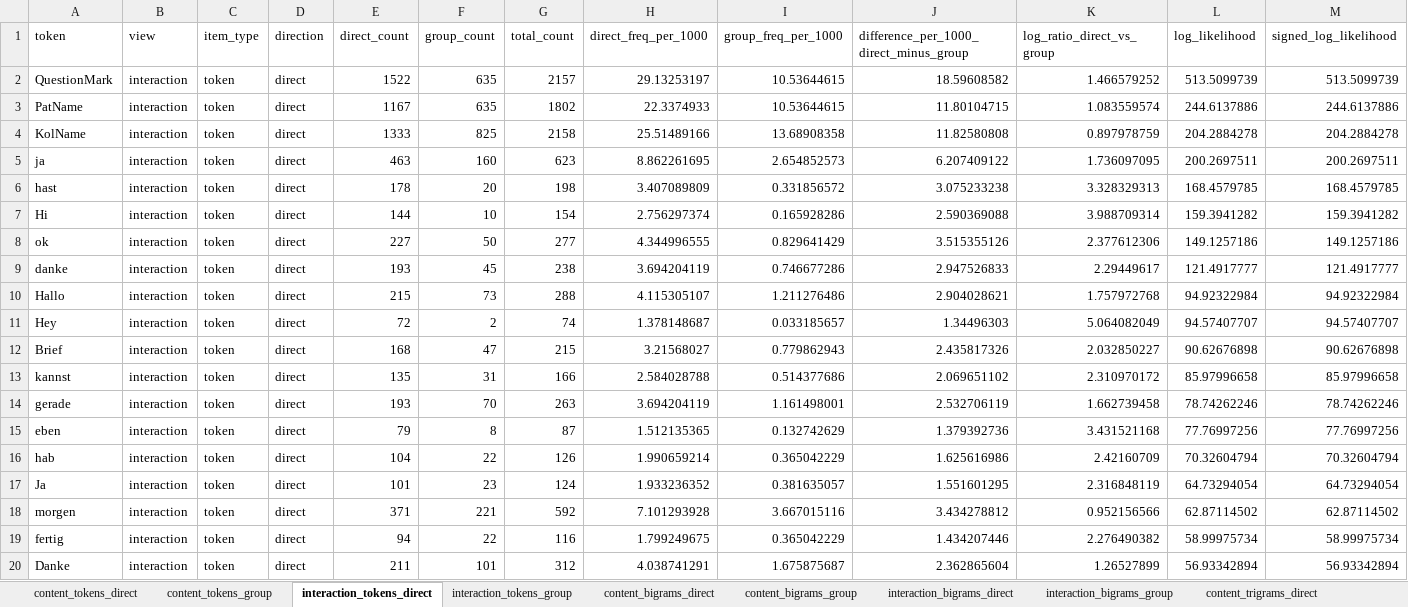
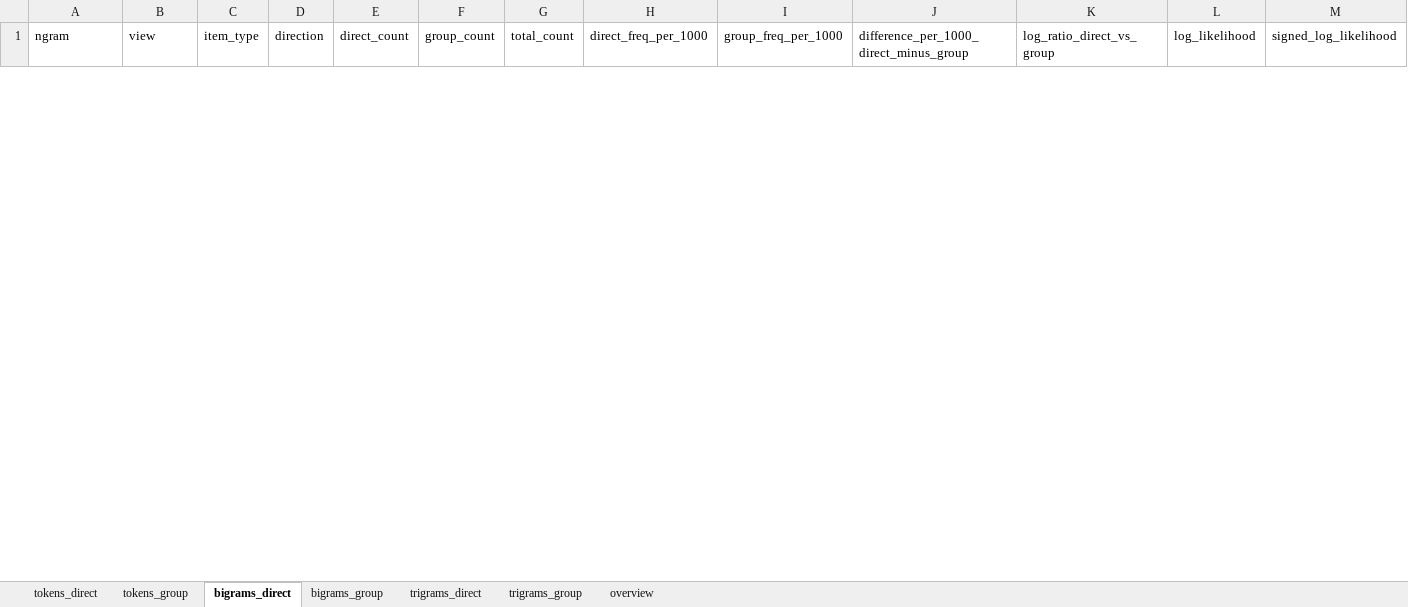
Before and after one commit to sajosa/DocTalk-Corpus-Analysis, an Excel workbook: outputs/public/tables/keyness_review_top_items.xlsx, sheet bigrams_direct, drawn as a sheet; only a part is shown; values as stored, in another font and other column widths than the file's, no borders; removed rows and columns are numbered as before the commit, all else as after; the diff covers the shown part only; the diff names each change by its address in the sheet, - before the commit and + after, or states it on an @@ line.

Commit message:
Simplify lexical keyness pipeline to all-token analyses

```diff
--- a/outputs/public/tables/keyness_review_top_items.xlsx (sheet bigrams_direct)
+++ b/outputs/public/tables/keyness_review_top_items.xlsx (sheet bigrams_direct)
-sheet tab: content_tokens_direct
+sheet tab: tokens_direct
-sheet tab: content_tokens_group
+sheet tab: tokens_group
-sheet tab: interaction_tokens_direct
+sheet tab: bigrams_direct
-sheet tab: interaction_tokens_group
+sheet tab: bigrams_group
-sheet tab: content_bigrams_direct
+sheet tab: trigrams_direct
-sheet tab: content_bigrams_group
+sheet tab: trigrams_group
-sheet tab: interaction_bigrams_direct
-sheet tab: interaction_bigrams_group
-sheet tab: content_trigrams_direct
-A1: token
+A1: ngram
-row 2: QuestionMark | interaction | token | direct | 1522 | 635 | 2157 | 29.13253197 | 10.53644615 | 18.59608582 | 1.466579252 | 513.5099739 | 513.5099739
-row 3: PatName | interaction | token | direct | 1167 | 635 | 1802 | 22.3374933 | 10.53644615 | 11.80104715 | 1.083559574 | 244.6137886 | 244.6137886
-row 4: KolName | interaction | token | direct | 1333 | 825 | 2158 | 25.51489166 | 13.68908358 | 11.82580808 | 0.897978759 | 204.2884278 | 204.2884278
-row 5: ja | interaction | token | direct | 463 | 160 | 623 | 8.862261695 | 2.654852573 | 6.207409122 | 1.736097095 | 200.2697511 | 200.2697511
-row 6: hast | interaction | token | direct | 178 | 20 | 198 | 3.407089809 | 0.331856572 | 3.075233238 | 3.328329313 | 168.4579785 | 168.4579785
-row 7: Hi | interaction | token | direct | 144 | 10 | 154 | 2.756297374 | 0.165928286 | 2.590369088 | 3.988709314 | 159.3941282 | 159.3941282
-row 8: ok | interaction | token | direct | 227 | 50 | 277 | 4.344996555 | 0.829641429 | 3.515355126 | 2.377612306 | 149.1257186 | 149.1257186
-row 9: danke | interaction | token | direct | 193 | 45 | 238 | 3.694204119 | 0.746677286 | 2.947526833 | 2.29449617 | 121.4917777 | 121.4917777
-row 10: Hallo | interaction | token | direct | 215 | 73 | 288 | 4.115305107 | 1.211276486 | 2.904028621 | 1.757972768 | 94.92322984 | 94.92322984
-row 11: Hey | interaction | token | direct | 72 | 2 | 74 | 1.378148687 | 0.033185657 | 1.34496303 | 5.064082049 | 94.57407707 | 94.57407707
-row 12: Brief | interaction | token | direct | 168 | 47 | 215 | 3.21568027 | 0.779862943 | 2.435817326 | 2.032850227 | 90.62676898 | 90.62676898
-row 13: kannst | interaction | token | direct | 135 | 31 | 166 | 2.584028788 | 0.514377686 | 2.069651102 | 2.310970172 | 85.97996658 | 85.97996658
-row 14: gerade | interaction | token | direct | 193 | 70 | 263 | 3.694204119 | 1.161498001 | 2.532706119 | 1.662739458 | 78.74262246 | 78.74262246
-row 15: eben | interaction | token | direct | 79 | 8 | 87 | 1.512135365 | 0.132742629 | 1.379392736 | 3.431521168 | 77.76997256 | 77.76997256
-row 16: hab | interaction | token | direct | 104 | 22 | 126 | 1.990659214 | 0.365042229 | 1.625616986 | 2.42160709 | 70.32604794 | 70.32604794
-row 17: Ja | interaction | token | direct | 101 | 23 | 124 | 1.933236352 | 0.381635057 | 1.551601295 | 2.316848119 | 64.73294054 | 64.73294054
-row 18: morgen | interaction | token | direct | 371 | 221 | 592 | 7.101293928 | 3.667015116 | 3.434278812 | 0.952156566 | 62.87114502 | 62.87114502
-row 19: fertig | interaction | token | direct | 94 | 22 | 116 | 1.799249675 | 0.365042229 | 1.434207446 | 2.276490382 | 58.99975734 | 58.99975734
-row 20: Danke | interaction | token | direct | 211 | 101 | 312 | 4.038741291 | 1.675875687 | 2.362865604 | 1.26527899 | 56.93342894 | 56.93342894
```
Also changed, not shown: 30 added rows and 11 removed rows elsewhere in this sheet, sheet bigrams_group, sheet trigrams_group, sheet trigrams_direct, sheet tokens_direct, sheet tokens_group, sheet overview, other sheet tabs, 2 other files.
